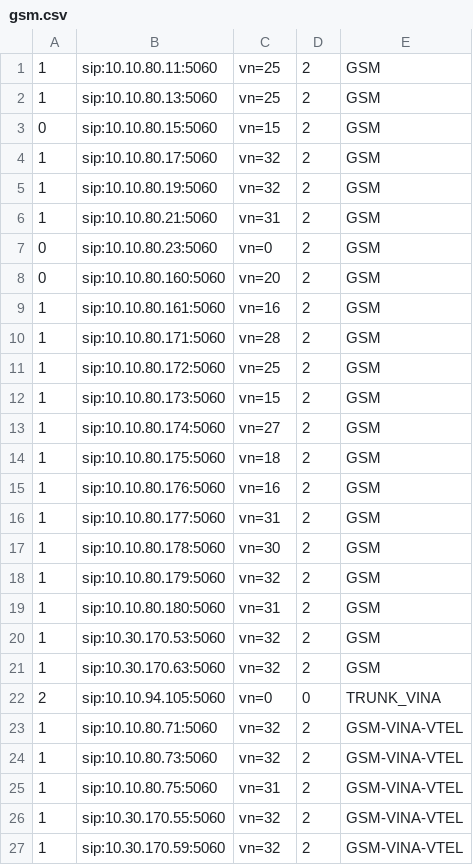
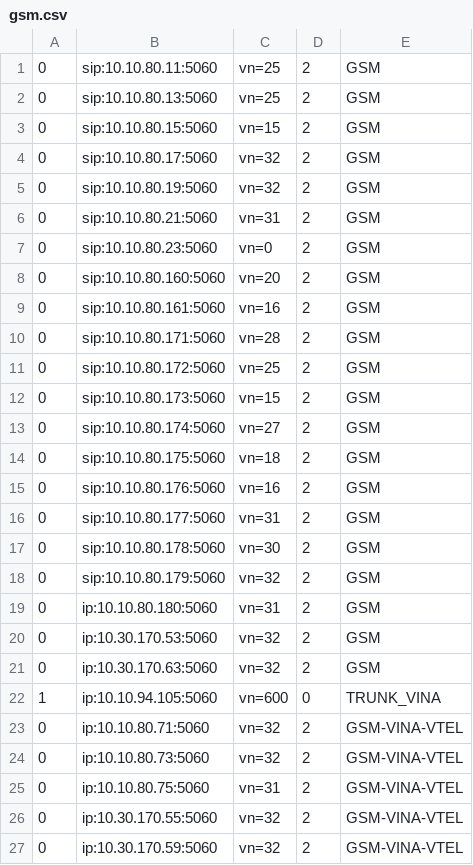
Before and after one commit to hieu-itcs/CONFIG-CHANNEL-SIP-94101, a CSV file: gsm.csv, drawn as a sheet.

Commit message:
Update gsm.csv

```diff
--- a/gsm.csv
+++ b/gsm.csv
@@ -1,27 +1,27 @@
-1,sip:10.10.80.11:5060,vn=25,2,GSM
-1,sip:10.10.80.13:5060,vn=25,2,GSM
+0,sip:10.10.80.11:5060,vn=25,2,GSM
+0,sip:10.10.80.13:5060,vn=25,2,GSM
 0,sip:10.10.80.15:5060,vn=15,2,GSM
-1,sip:10.10.80.17:5060,vn=32,2,GSM
-1,sip:10.10.80.19:5060,vn=32,2,GSM
-1,sip:10.10.80.21:5060,vn=31,2,GSM
+0,sip:10.10.80.17:5060,vn=32,2,GSM
+0,sip:10.10.80.19:5060,vn=32,2,GSM
+0,sip:10.10.80.21:5060,vn=31,2,GSM
 0,sip:10.10.80.23:5060,vn=0,2,GSM
 0,sip:10.10.80.160:5060,vn=20,2,GSM
-1,sip:10.10.80.161:5060,vn=16,2,GSM
-1,sip:10.10.80.171:5060,vn=28,2,GSM
-1,sip:10.10.80.172:5060,vn=25,2,GSM
-1,sip:10.10.80.173:5060,vn=15,2,GSM
-1,sip:10.10.80.174:5060,vn=27,2,GSM
-1,sip:10.10.80.175:5060,vn=18,2,GSM
-1,sip:10.10.80.176:5060,vn=16,2,GSM
-1,sip:10.10.80.177:5060,vn=31,2,GSM
-1,sip:10.10.80.178:5060,vn=30,2,GSM
-1,sip:10.10.80.179:5060,vn=32,2,GSM
-1,sip:10.10.80.180:5060,vn=31,2,GSM
-1,sip:10.30.170.53:5060,vn=32,2,GSM
-1,sip:10.30.170.63:5060,vn=32,2,GSM
-2,sip:10.10.94.105:5060,vn=0,0,TRUNK_VINA
-1,sip:10.10.80.71:5060,vn=32,2,GSM-VINA-VTEL
-1,sip:10.10.80.73:5060,vn=32,2,GSM-VINA-VTEL
-1,sip:10.10.80.75:5060,vn=31,2,GSM-VINA-VTEL
-1,sip:10.30.170.55:5060,vn=32,2,GSM-VINA-VTEL
-1,sip:10.30.170.59:5060,vn=32,2,GSM-VINA-VTEL
+0,sip:10.10.80.161:5060,vn=16,2,GSM
+0,sip:10.10.80.171:5060,vn=28,2,GSM
+0,sip:10.10.80.172:5060,vn=25,2,GSM
+0,sip:10.10.80.173:5060,vn=15,2,GSM
+0,sip:10.10.80.174:5060,vn=27,2,GSM
+0,sip:10.10.80.175:5060,vn=18,2,GSM
+0,sip:10.10.80.176:5060,vn=16,2,GSM
+0,sip:10.10.80.177:5060,vn=31,2,GSM
+0,sip:10.10.80.178:5060,vn=30,2,GSM
+0,sip:10.10.80.179:5060,vn=32,2,GSM
+0,ip:10.10.80.180:5060,vn=31,2,GSM
+0,ip:10.30.170.53:5060,vn=32,2,GSM
+0,ip:10.30.170.63:5060,vn=32,2,GSM
+1,ip:10.10.94.105:5060,vn=600,0,TRUNK_VINA
+0,ip:10.10.80.71:5060,vn=32,2,GSM-VINA-VTEL
+0,ip:10.10.80.73:5060,vn=32,2,GSM-VINA-VTEL
+0,ip:10.10.80.75:5060,vn=31,2,GSM-VINA-VTEL
+0,ip:10.30.170.55:5060,vn=32,2,GSM-VINA-VTEL
+0,ip:10.30.170.59:5060,vn=32,2,GSM-VINA-VTEL
```
